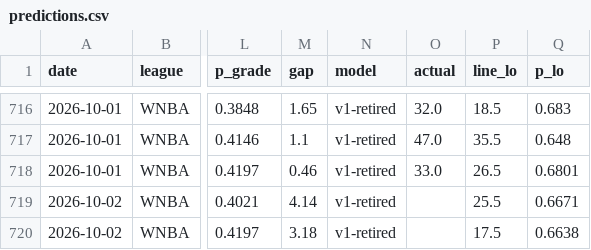
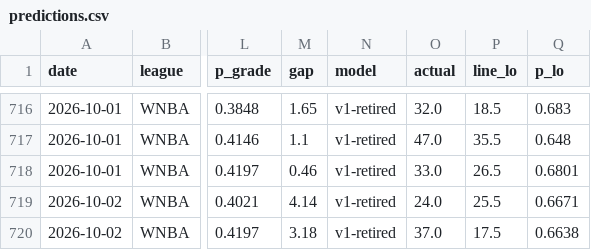
Before and after one commit to azcal/mbm-props, a CSV file: logs/predictions.csv, drawn as a sheet; only a part is shown, gaps mark what is left out; the diff names each change by its address in the sheet, - before the commit and + after, or states it on an @@ line.

```diff
--- a/logs/predictions.csv
+++ b/logs/predictions.csv
-O719 (actual): (empty)
+O719 (actual): 24.0
-O720 (actual): (empty)
+O720 (actual): 37.0
```
Also changed, not shown: 1 other file.
